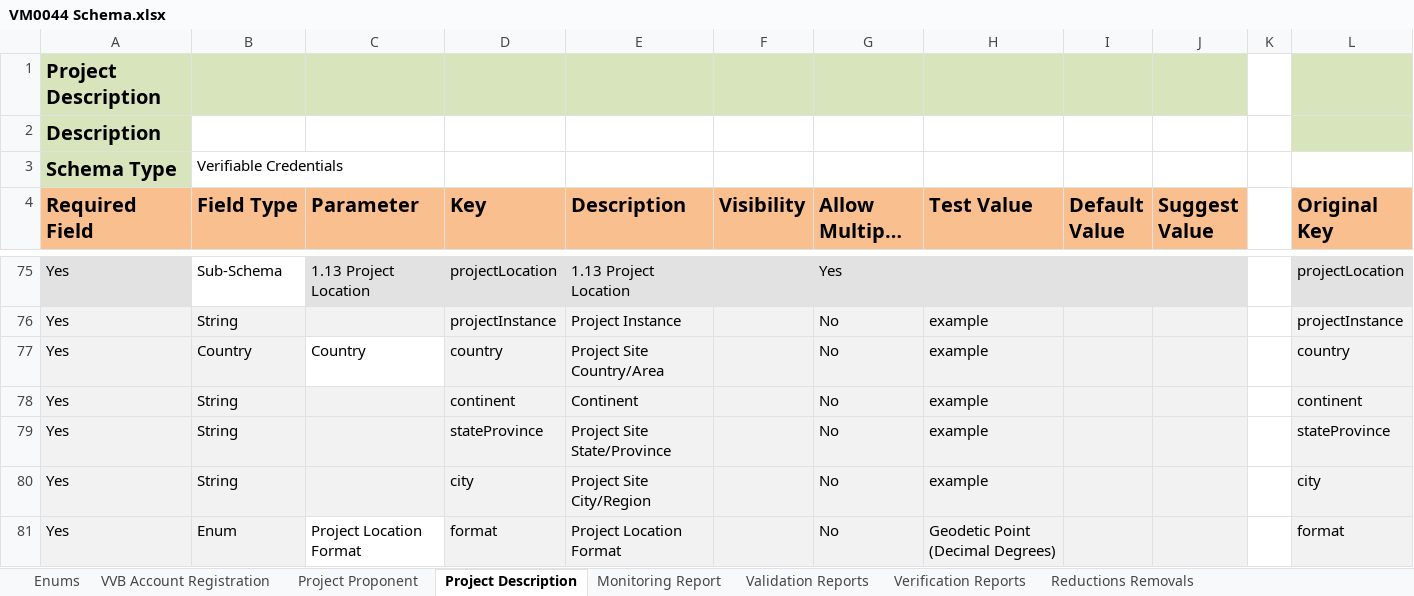
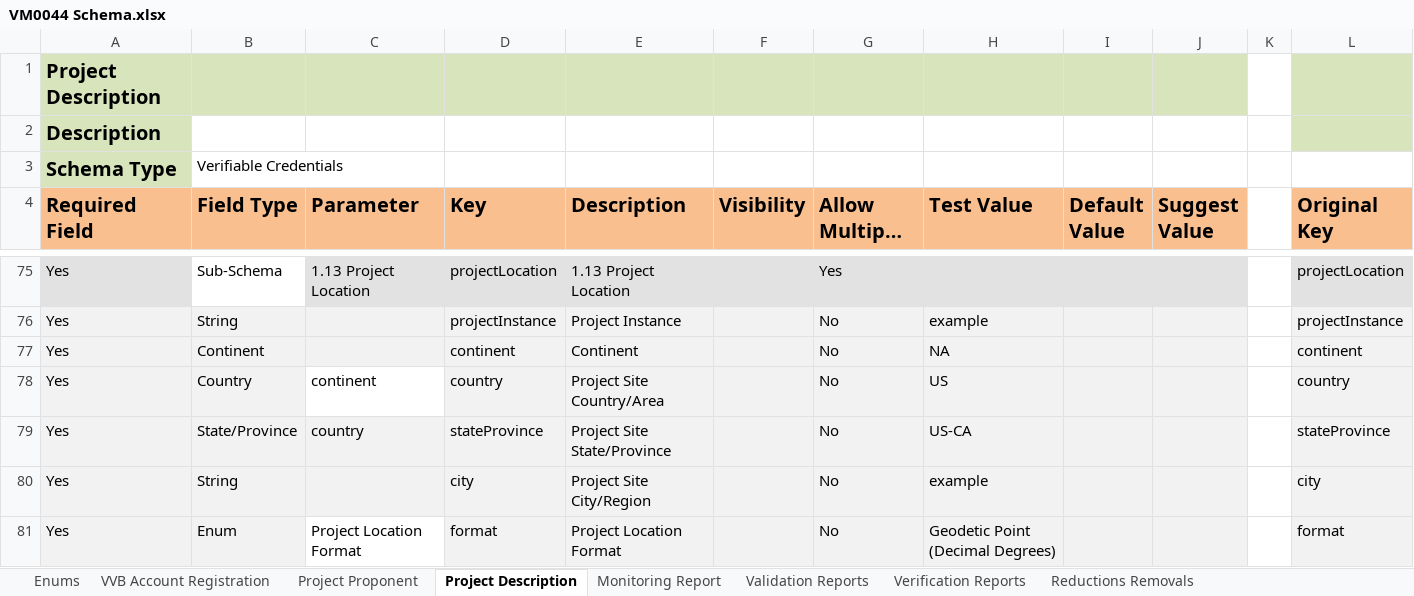
Before and after one commit to swidnikk/guardian, an Excel workbook: Methodology Library/Verra/Verified Carbon Standard (VCS)/VM0044 v2/VM0044 Schema.xlsx, sheet Project Description, drawn as a sheet; only a part is shown, gaps mark what is left out; long unchanged cells end in …; values as stored, in another font and other column widths than the file's, no borders; removed rows and columns are numbered as before the commit, all else as after; the diff names each change by its address in the sheet, - before the commit and + after, or states it on an @@ line.

```diff
--- a/Methodology Library/Verra/Verified Carbon Standard (VCS)/VM0044 v2/VM0044 Schema.xlsx (sheet Project Description)
+++ b/Methodology Library/Verra/Verified Carbon Standard (VCS)/VM0044 v2/VM0044 Schema.xlsx (sheet Project Description)
+row 77: Yes | Continent |  | continent | Continent |  | No | NA |  |  |  | continent
-C78 (Parameter): Country
+C78 (Parameter): continent
-H78 (Test Value): example
+H78 (Test Value): US
-row 78: Yes | String |  | continent | Continent |  | No | example |  |  |  | continent
-B79 (Field Type): String
+B79 (Field Type): State/Province
-C79 (Parameter): (empty)
+C79 (Parameter): country
-H79 (Test Value): example
+H79 (Test Value): US-CA
```
